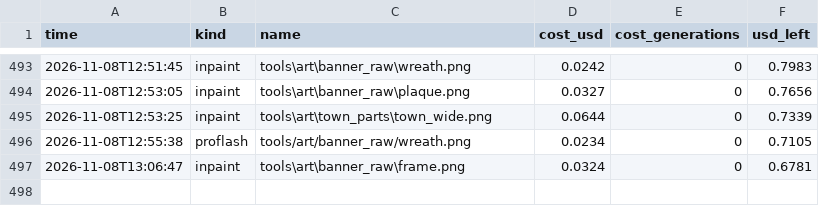
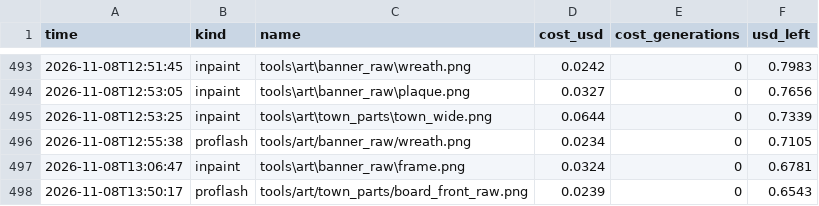
Before and after one commit to Evan260/Fishus-Maximus, a CSV file: tools/art/ledger.csv, drawn as a sheet; only a part is shown, gaps mark what is left out.

Commit message:
Stand the harbour board facing us in front of the left post

```diff
--- a/tools/art/ledger.csv
+++ b/tools/art/ledger.csv
@@ -497 +497,2 @@ time,kind,name,cost_usd,cost_generations,usd_left
 2026-11-08T13:06:47,inpaint,tools\art\banner_raw\frame.png,0.0324,0,0.6781
+2026-11-08T13:50:17,proflash,tools/art/town_parts/board_front_raw.png,0.0239,0,0.6543
```
Also changed, not shown: 11 other files.
